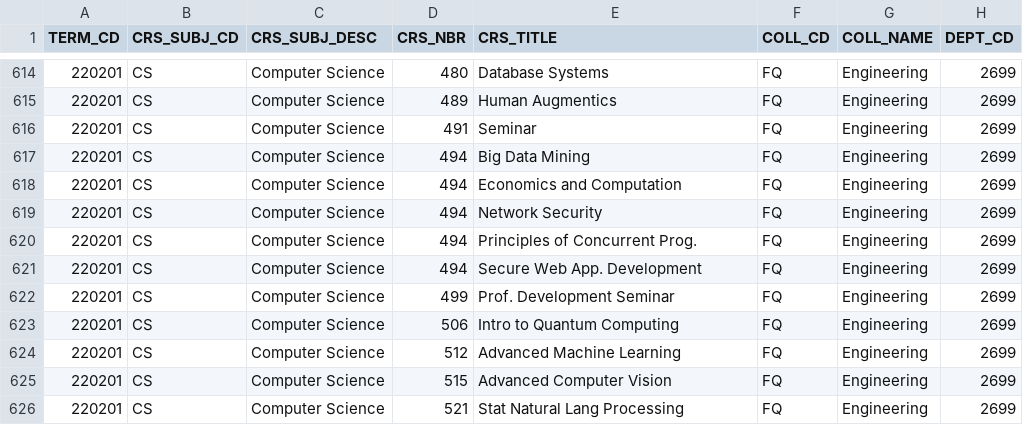
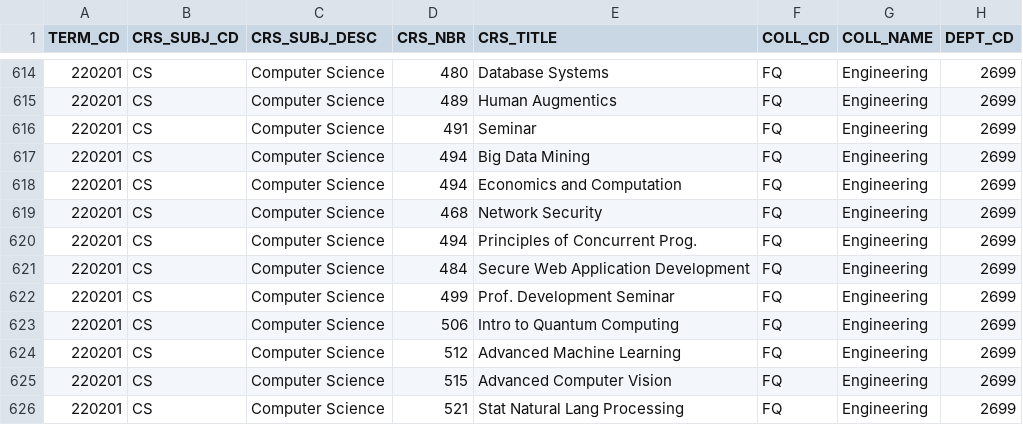
Before and after one commit to shalin2000/UGPWebApp, a CSV file: UGPWebApp/src/main/client/src/CSVData/Spr2020.csv, drawn as a sheet; only a part is shown, gaps mark what is left out; the diff names each change by its address in the sheet, - before the commit and + after, or states it on an @@ line.

```diff
--- a/UGPWebApp/src/main/client/src/CSVData/Spr2020.csv
+++ b/UGPWebApp/src/main/client/src/CSVData/Spr2020.csv
-D619 (CRS_NBR): 494
+D619 (CRS_NBR): 468
-D621 (CRS_NBR): 494
+D621 (CRS_NBR): 484
-E621 (CRS_TITLE): Secure Web App. Development
+E621 (CRS_TITLE): Secure Web Application Development
```
Also changed, not shown: UGPWebApp/src/main/client/src/CSVData/Fall2017.csv, UGPWebApp/src/main/client/src/CSVData/Fall2018.csv, 2 other files.
